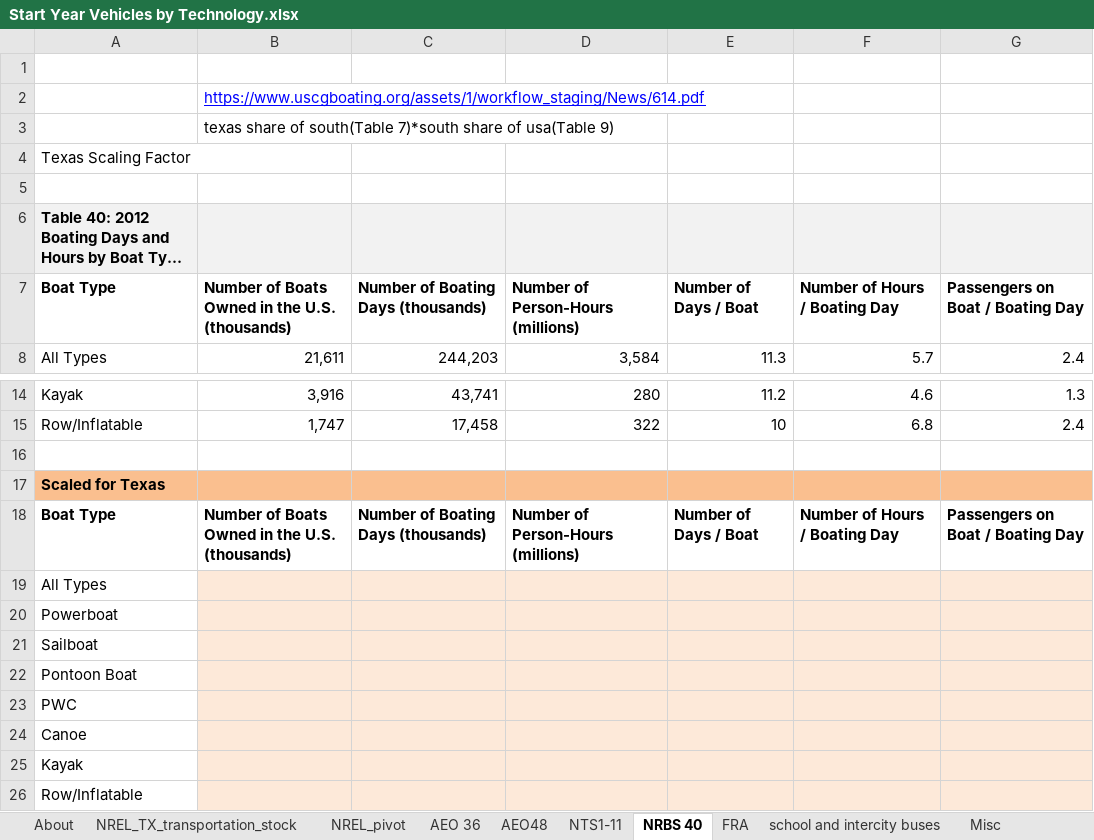
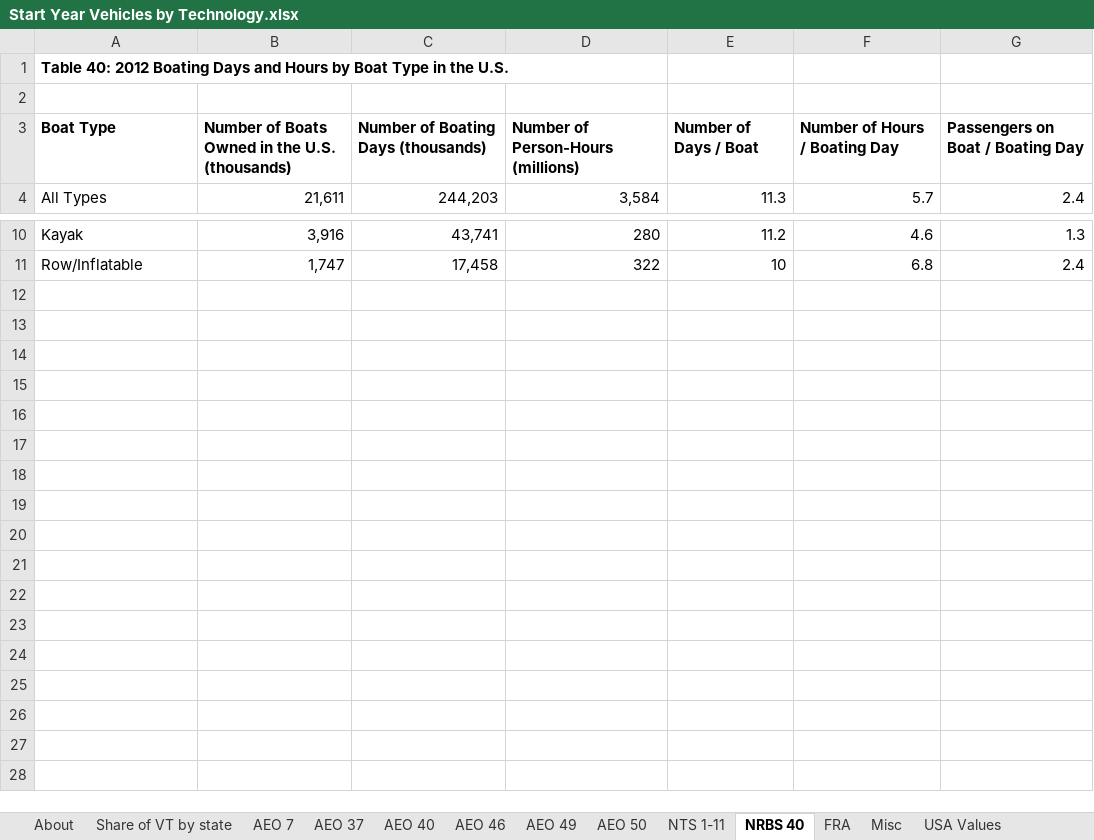
Before and after one commit to EnergyInnovation/eps-colorado, an Excel workbook: InputData/trans/SYVbT/Start Year Vehicles by Technology.xlsx, sheet NRBS 40, drawn as a sheet; only a part is shown, gaps mark what is left out; long unchanged cells end in …; values as stored, in another font and other column widths than the file's, no borders; removed rows and columns are numbered as before the commit, all else as after; the diff names each change by its address in the sheet, - before the commit and + after, or states it on an @@ line.

```diff
--- a/InputData/trans/SYVbT/Start Year Vehicles by Technology.xlsx (sheet NRBS 40)
+++ b/InputData/trans/SYVbT/Start Year Vehicles by Technology.xlsx (sheet NRBS 40)
-sheet tab: NREL_TX_transportation_stock
+sheet tab: Share of VT by state
-sheet tab: NREL_pivot
+sheet tab: AEO 7
-sheet tab: AEO 36
+sheet tab: AEO 37
-sheet tab: AEO48
+sheet tab: AEO 40
-sheet tab: NTS1-11
+sheet tab: AEO 46
-sheet tab: school and intercity buses
+sheet tab: NTS 1-11
+sheet tab: AEO 49
+sheet tab: AEO 50
+sheet tab: USA Values
@@ sheet tab order changed: About | Share of VT by state | AEO 7 | AEO 37 | AEO 40 | AEO 46 | AEO 49 | AEO 50 | NTS 1-11 | NRBS 40 | FRA | Misc | USA Values @@
@@ row 6 moved to row 1: Table 40: 2012 Boating Days and Hours by… @@
-row 2:  | https://www.uscgboating.org/assets/1/workflow_staging/News/614.pdf
-row 3:  | texas share of south(Table 7)*south share of usa(Table 9)
-row 4: Texas Scaling Factor
-row 5: (empty)
-row 16: (empty)
-row 17: Scaled for Texas
-row 18: Boat Type | Number of Boats Owned in the U.S. (thousands) | Number of Boating Days (thousands) | Number of Person-Hours (millions) | Number of Days / Boat | Number of Hours / Boating Day | Passengers on Boat / Boating Day
-row 19: All Types
-row 20: Powerboat
-row 21: Sailboat
-row 22: Pontoon Boat
-row 23: PWC
-row 24: Canoe
-row 25: Kayak
-row 26: Row/Inflatable
```
Also changed, not shown: sheet Share of VT by state, sheet AEO 40, sheet AEO 37, sheet AEO 46, sheet AEO 7, sheet NTS 1-11, 5 more sheets, hidden cells, 9 other files.
